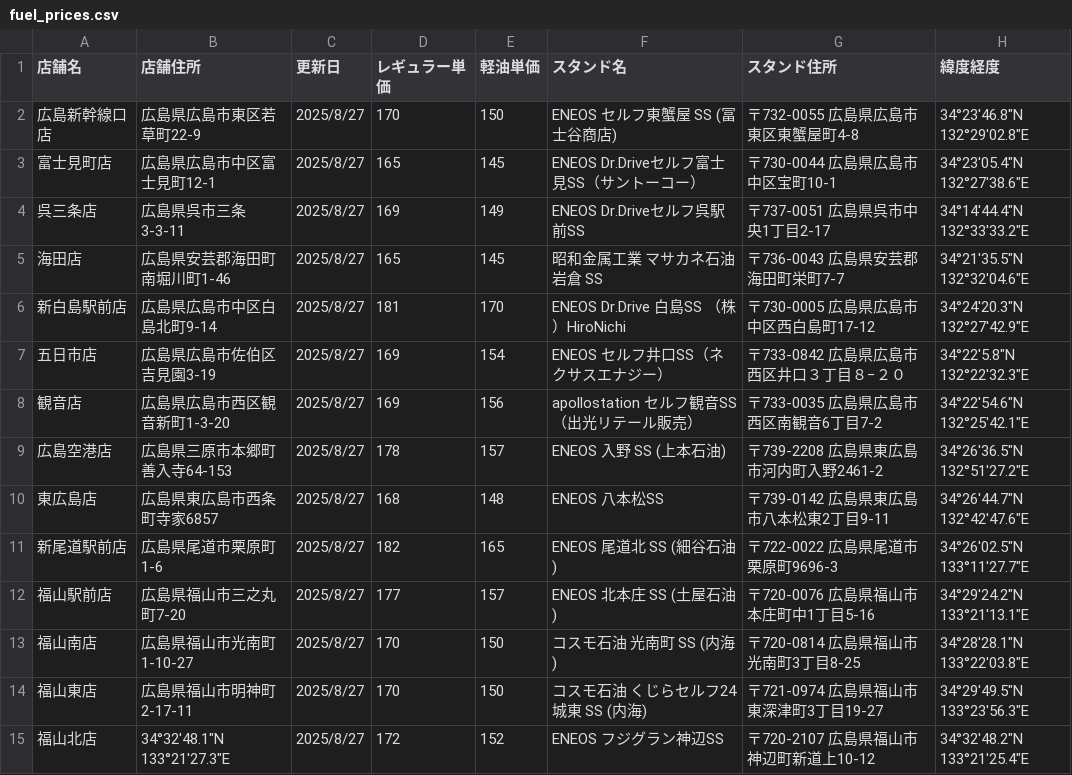
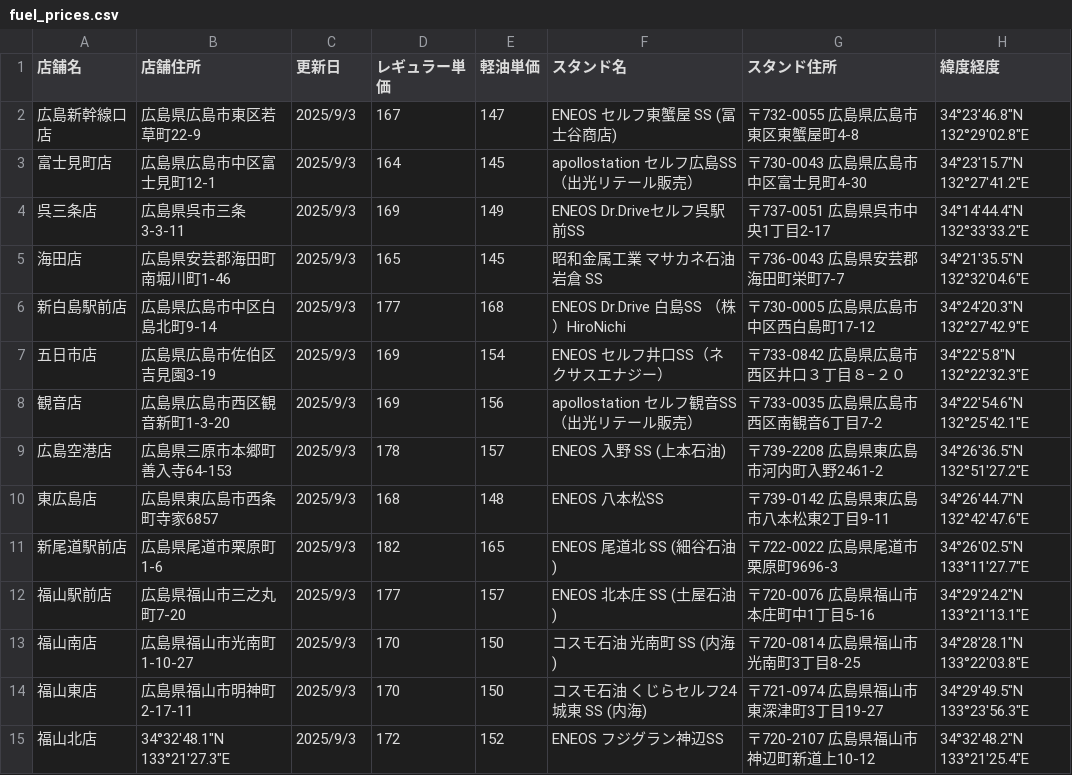
Before and after one commit to shintaro2501/fuel_price_board, a CSV file: fuel_prices.csv, drawn as a sheet.

Commit message:
Add files via upload

```diff
--- a/fuel_prices.csv
+++ b/fuel_prices.csv
@@ -1,15 +1,15 @@
 店舗名,店舗住所,更新日,レギュラー単価,軽油単価,スタンド名,スタンド住所,緯度経度
-広島新幹線口店,広島県広島市東区若草町22-9,2025/8/27,170,150,ENEOS セルフ東蟹屋 SS (冨士谷商店),〒732-0055 広島県広島市東区東蟹屋町4-8,34°23'46.8"N 132°29'02.8"E
-富士見町店,広島県広島市中区富士見町12-1,2025/8/27,165,145,ENEOS Dr.Driveセルフ富士見SS（サントーコー）,〒730-0044 広島県広島市中区宝町10-1,34°23'05.4"N 132°27'38.6"E
-呉三条店,広島県呉市三条3-3-11,2025/8/27,169,149,ENEOS Dr.Driveセルフ呉駅前SS,〒737-0051 広島県呉市中央1丁目2-17,34°14'44.4"N 132°33'33.2"E
-海田店,広島県安芸郡海田町南堀川町1-46,2025/8/27,165,145,昭和金属工業 マサカネ石油岩倉 SS,〒736-0043 広島県安芸郡海田町栄町7-7,34°21'35.5"N 132°32'04.6"E
-新白島駅前店,広島県広島市中区白島北町9-14,2025/8/27,181,170,ENEOS Dr.Drive 白島SS （株）HiroNichi,〒730-0005 広島県広島市中区西白島町17-12,34°24'20.3"N 132°27'42.9"E
-五日市店,広島県広島市佐伯区吉見園3-19,2025/8/27,169,154,ENEOS セルフ井口SS（ネクサスエナジー）,〒733-0842 広島県広島市西区井口３丁目８−２０,34°22'5.8"N 132°22'32.3"E
-観音店,広島県広島市西区観音新町1-3-20,2025/8/27,169,156,apollostation セルフ観音SS（出光リテール販売）,〒733-0035 広島県広島市西区南観音6丁目7-2,34°22'54.6"N 132°25'42.1"E
-広島空港店,広島県三原市本郷町善入寺64-153,2025/8/27,178,157,ENEOS 入野 SS (上本石油),〒739-2208 広島県東広島市河内町入野2461-2,34°26'36.5"N 132°51'27.2"E
-東広島店,広島県東広島市西条町寺家6857,2025/8/27,168,148,ENEOS 八本松SS,〒739-0142 広島県東広島市八本松東2丁目9-11,34°26'44.7"N 132°42'47.6"E
-新尾道駅前店,広島県尾道市栗原町1-6,2025/8/27,182,165,ENEOS 尾道北 SS (細谷石油),〒722-0022 広島県尾道市栗原町9696-3,34°26'02.5"N 133°11'27.7"E
-福山駅前店,広島県福山市三之丸町7-20,2025/8/27,177,157,ENEOS 北本庄 SS (土屋石油),〒720-0076 広島県福山市本庄町中1丁目5-16,34°29'24.2"N 133°21'13.1"E
-福山南店,広島県福山市光南町1-10-27,2025/8/27,170,150,コスモ石油 光南町 SS (内海),〒720-0814 広島県福山市光南町3丁目8-25,34°28'28.1"N 133°22'03.8"E
-福山東店,広島県福山市明神町2-17-11,2025/8/27,170,150,コスモ石油 くじらセルフ24城東 SS (内海),〒721-0974 広島県福山市東深津町3丁目19-27,34°29'49.5"N 133°23'56.3"E
-福山北店,34°32'48.1"N 133°21'27.3"E,2025/8/27,172,152,ENEOS フジグラン神辺SS,〒720-2107 広島県福山市神辺町新道上10-12,34°32'48.2"N 133°21'25.4"E
+広島新幹線口店,広島県広島市東区若草町22-9,2025/9/3,167,147,ENEOS セルフ東蟹屋 SS (冨士谷商店),〒732-0055 広島県広島市東区東蟹屋町4-8,34°23'46.8"N 132°29'02.8"E
+富士見町店,広島県広島市中区富士見町12-1,2025/9/3,164,145,apollostation セルフ広島SS（出光リテール販売）,〒730-0043 広島県広島市中区富士見町4-30,34°23'15.7"N 132°27'41.2"E
+呉三条店,広島県呉市三条3-3-11,2025/9/3,169,149,ENEOS Dr.Driveセルフ呉駅前SS,〒737-0051 広島県呉市中央1丁目2-17,34°14'44.4"N 132°33'33.2"E
+海田店,広島県安芸郡海田町南堀川町1-46,2025/9/3,165,145,昭和金属工業 マサカネ石油岩倉 SS,〒736-0043 広島県安芸郡海田町栄町7-7,34°21'35.5"N 132°32'04.6"E
+新白島駅前店,広島県広島市中区白島北町9-14,2025/9/3,177,168,ENEOS Dr.Drive 白島SS （株）HiroNichi,〒730-0005 広島県広島市中区西白島町17-12,34°24'20.3"N 132°27'42.9"E
+五日市店,広島県広島市佐伯区吉見園3-19,2025/9/3,169,154,ENEOS セルフ井口SS（ネクサスエナジー）,〒733-0842 広島県広島市西区井口３丁目８−２０,34°22'5.8"N 132°22'32.3"E
+観音店,広島県広島市西区観音新町1-3-20,2025/9/3,169,156,apollostation セルフ観音SS（出光リテール販売）,〒733-0035 広島県広島市西区南観音6丁目7-2,34°22'54.6"N 132°25'42.1"E
+広島空港店,広島県三原市本郷町善入寺64-153,2025/9/3,178,157,ENEOS 入野 SS (上本石油),〒739-2208 広島県東広島市河内町入野2461-2,34°26'36.5"N 132°51'27.2"E
+東広島店,広島県東広島市西条町寺家6857,2025/9/3,168,148,ENEOS 八本松SS,〒739-0142 広島県東広島市八本松東2丁目9-11,34°26'44.7"N 132°42'47.6"E
+新尾道駅前店,広島県尾道市栗原町1-6,2025/9/3,182,165,ENEOS 尾道北 SS (細谷石油),〒722-0022 広島県尾道市栗原町9696-3,34°26'02.5"N 133°11'27.7"E
+福山駅前店,広島県福山市三之丸町7-20,2025/9/3,177,157,ENEOS 北本庄 SS (土屋石油),〒720-0076 広島県福山市本庄町中1丁目5-16,34°29'24.2"N 133°21'13.1"E
+福山南店,広島県福山市光南町1-10-27,2025/9/3,170,150,コスモ石油 光南町 SS (内海),〒720-0814 広島県福山市光南町3丁目8-25,34°28'28.1"N 133°22'03.8"E
+福山東店,広島県福山市明神町2-17-11,2025/9/3,170,150,コスモ石油 くじらセルフ24城東 SS (内海),〒721-0974 広島県福山市東深津町3丁目19-27,34°29'49.5"N 133°23'56.3"E
+福山北店,34°32'48.1"N 133°21'27.3"E,2025/9/3,172,152,ENEOS フジグラン神辺SS,〒720-2107 広島県福山市神辺町新道上10-12,34°32'48.2"N 133°21'25.4"E
```
